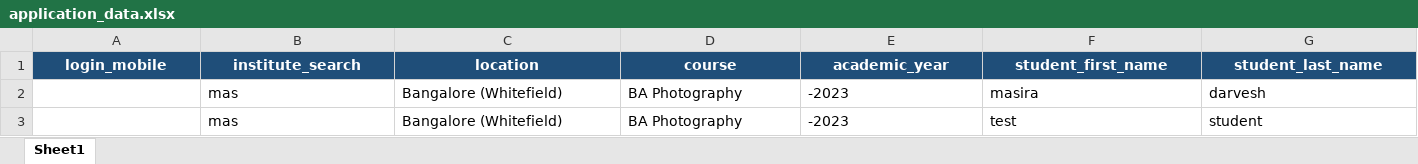
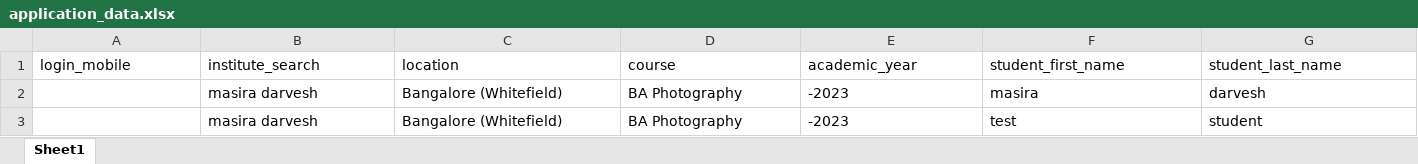
Before and after one commit to mahagq/lender-ui-automation, an Excel workbook: data/application_data.xlsx, sheet Sheet1, drawn as a sheet; only a part is shown; values as stored, in another font and other column widths than the file's, no borders; the diff covers the shown part only; the diff names each change by its address in the sheet, - before the commit and + after, or states it on an @@ line.

```diff
--- a/data/application_data.xlsx (sheet Sheet1)
+++ b/data/application_data.xlsx (sheet Sheet1)
@@ A1:G1 fill: #1F4E79 → none, bold: on → off, text colour: #FFFFFF → black, alignment: center → left @@
-B2:B3 (institute_search): mas
+B2:B3 (institute_search): masira darvesh
```
Also changed, not shown: cell formats elsewhere in this sheet, 14 other files.
